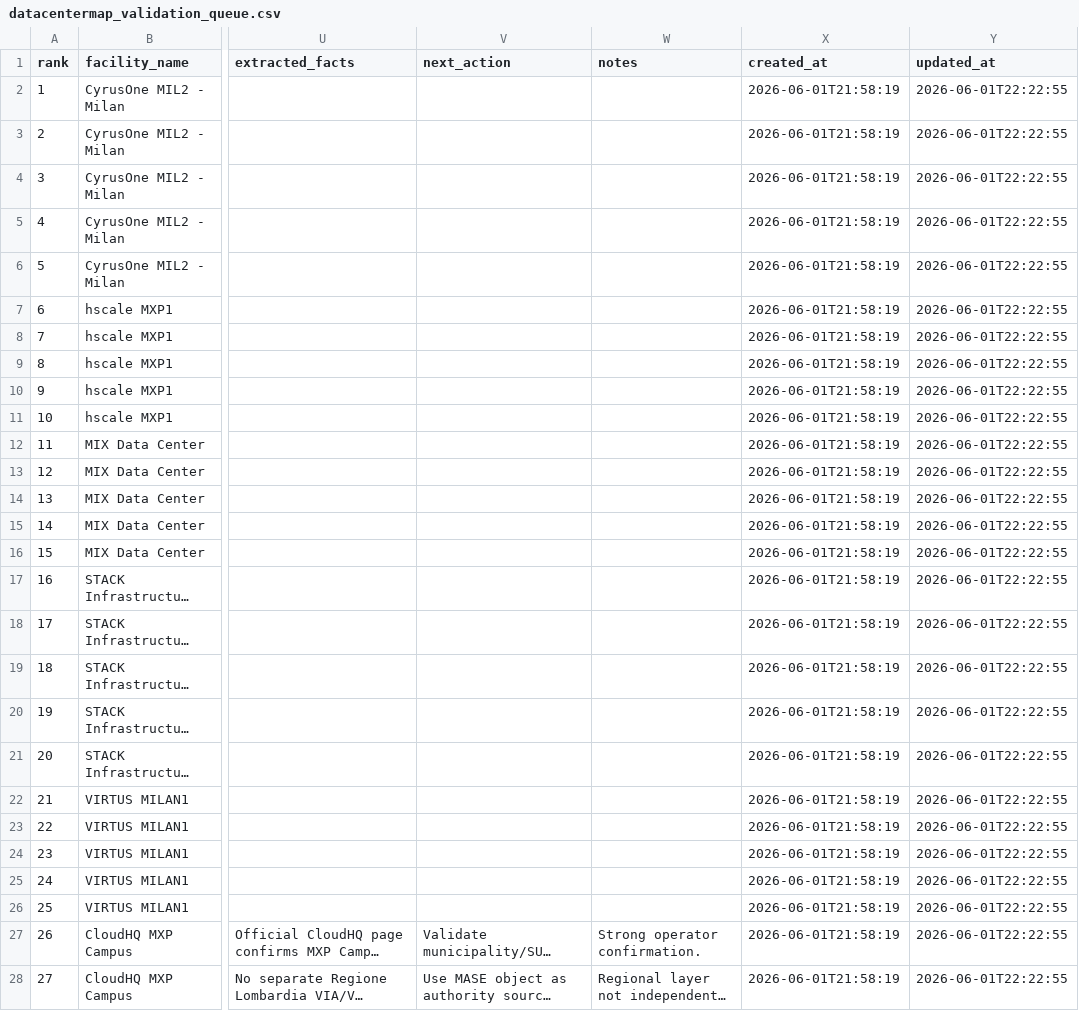
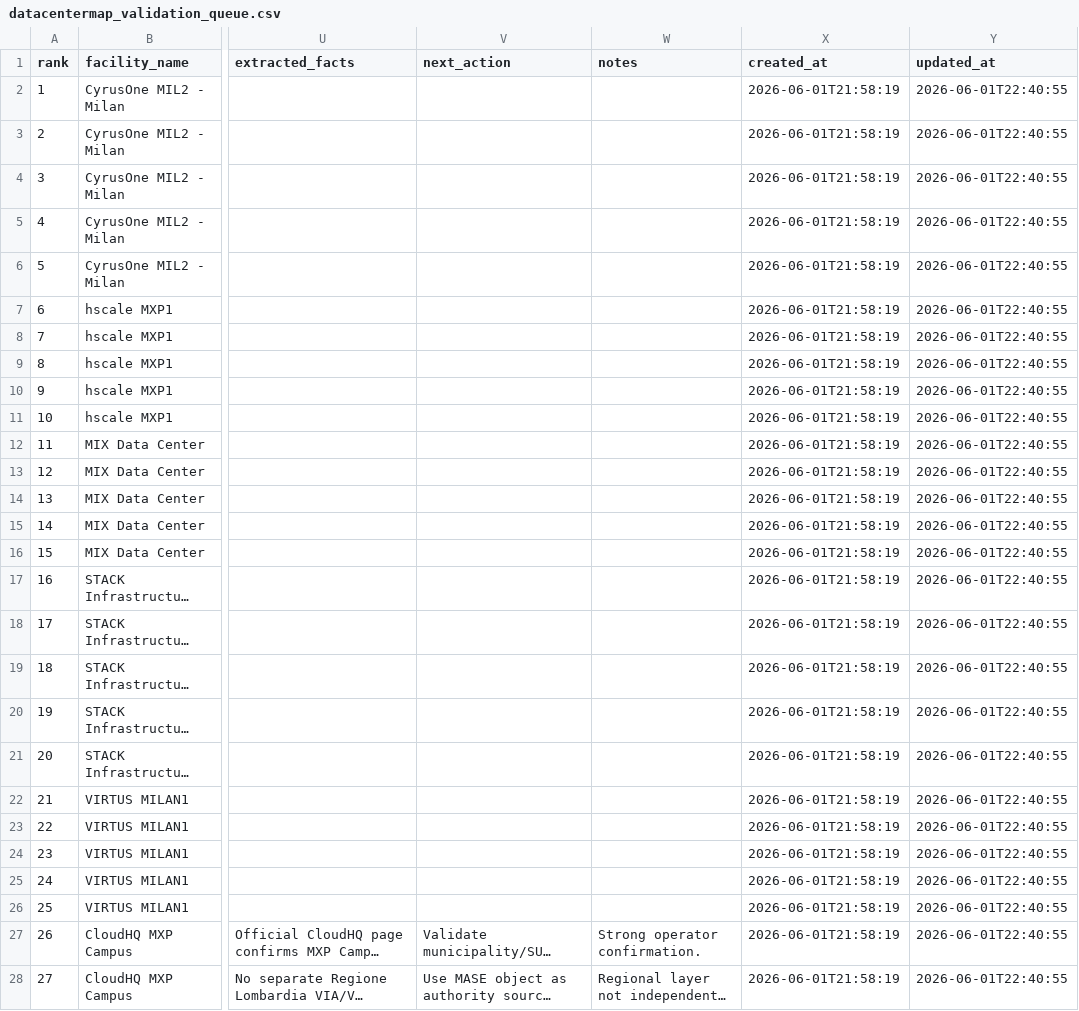
Before and after one commit to EmAnzi3/dc_radar_mvp, a CSV file: data/input/external_sources/datacentermap_validation_queue.csv, drawn as a sheet; only a part is shown, gaps mark what is left out; long unchanged cells end in …; the diff covers the shown part only; the diff names each change by its address in the sheet, - before the commit and + after, or states it on an @@ line.

```diff
--- a/data/input/external_sources/datacentermap_validation_queue.csv
+++ b/data/input/external_sources/datacentermap_validation_queue.csv
-Y2:Y28 (updated_at): 2026-06-01T22:22:55
+Y2:Y28 (updated_at): 2026-06-01T22:40:55
```
Also changed, not shown: 68 edited cells elsewhere in this file, 1 other file.
